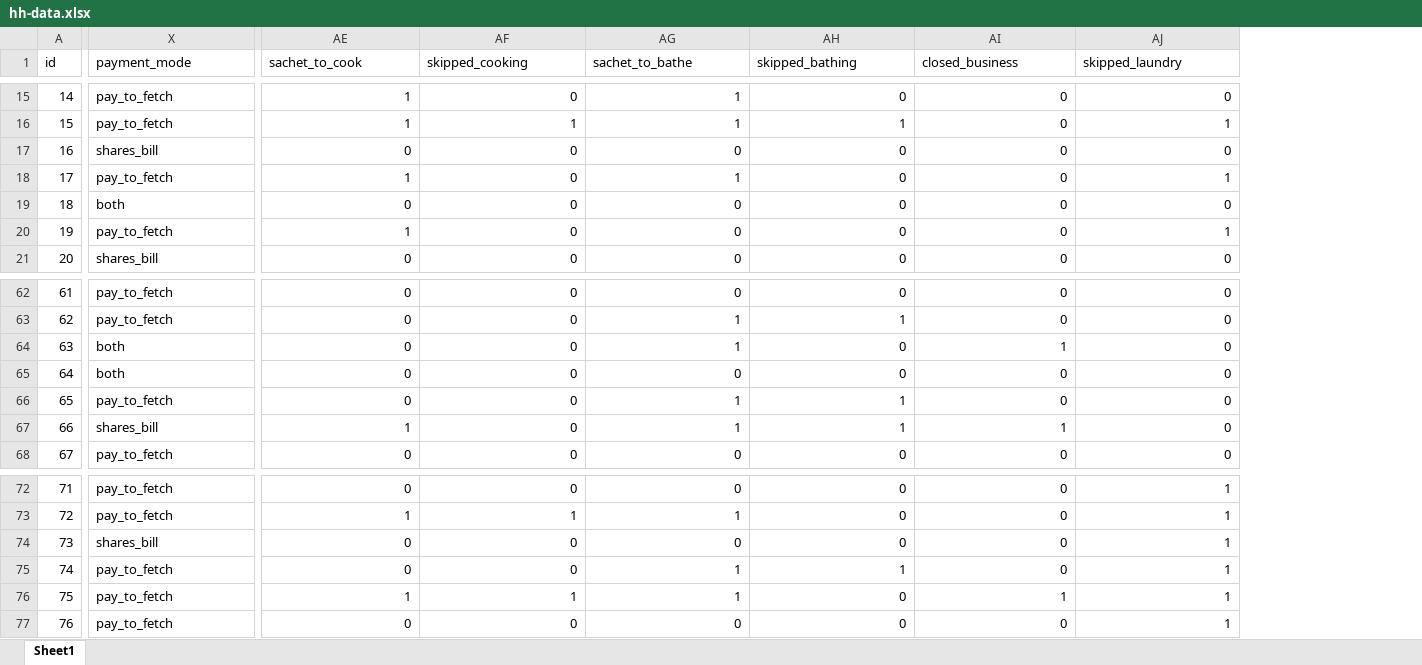
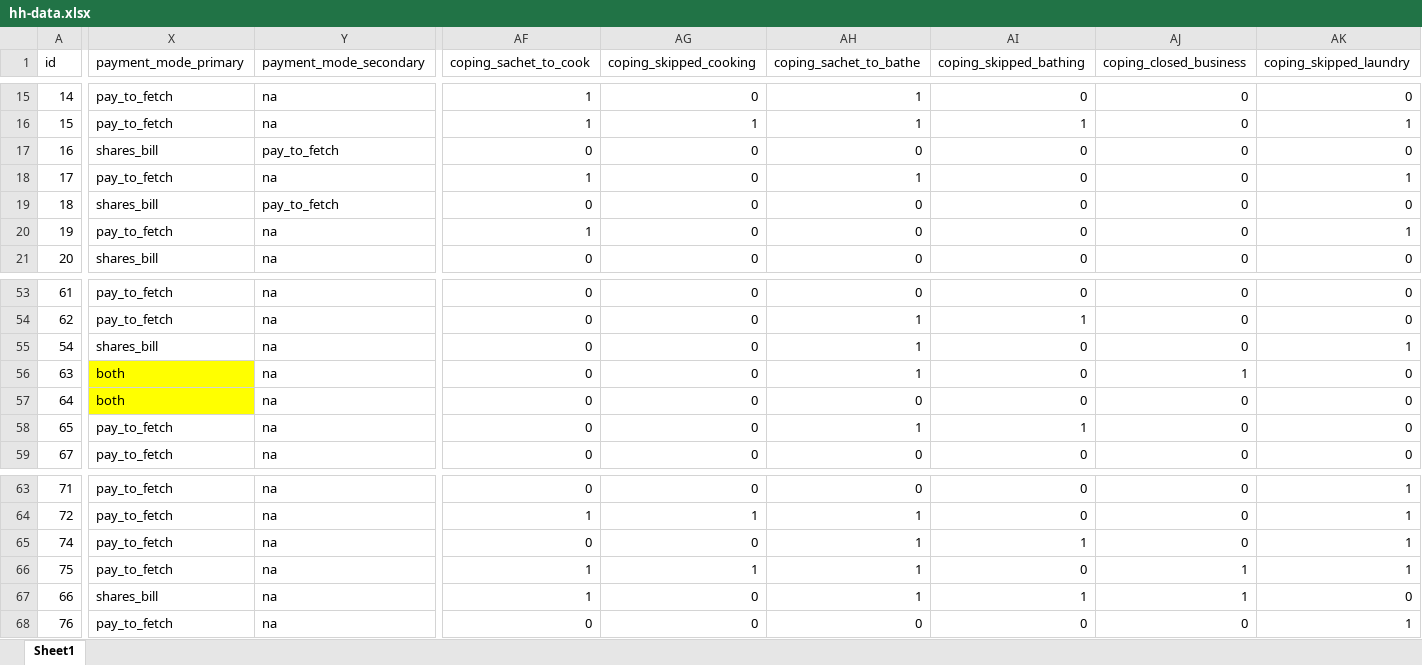
Before and after one commit to ds4owd-001/project-efvicario, an Excel workbook: data/raw/hh-data.xlsx, sheet Sheet1, drawn as a sheet; only a part is shown, gaps mark what is left out; values as stored, in another font and other column widths than the file's, no borders; addresses are those after the commit; the diff covers the shown part only; the diff names each change by its address in the sheet, - before the commit and + after, or states it on an @@ line.

```diff
--- a/data/raw/hh-data.xlsx (sheet Sheet1)
+++ b/data/raw/hh-data.xlsx (sheet Sheet1)
+column Y (payment_mode_secondary), rows 15-21: na | na | pay_to_fetch | na | pay_to_fetch | na | na; rows 53-54: na | na; rows 56-59: all na; rows 63-66: all na; row 68: na
-X1: payment_mode
+X1: payment_mode_primary
-AF1: sachet_to_cook
+AF1: coping_sachet_to_cook
-AG1: skipped_cooking
+AG1: coping_skipped_cooking
-AH1: sachet_to_bathe
+AH1: coping_sachet_to_bathe
-AI1: skipped_bathing
+AI1: coping_skipped_bathing
-AJ1: closed_business
+AJ1: coping_closed_business
-AK1: skipped_laundry
+AK1: coping_skipped_laundry
-X19 (payment_mode_primary): both
+X19 (payment_mode_primary): shares_bill
-X56:X57 fill: none
+X56:X57 fill: #FFFF00
```
Also changed, not shown: 16 moved rows and 6 edited cells elsewhere in this sheet, 4 other files.
